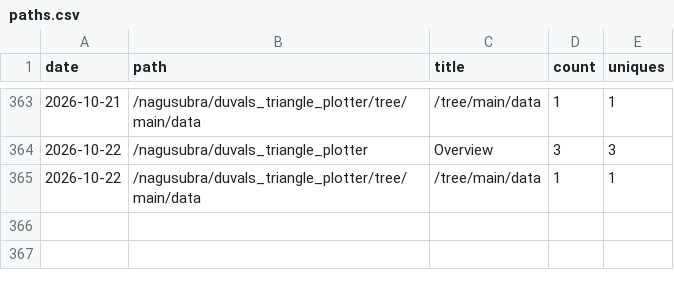
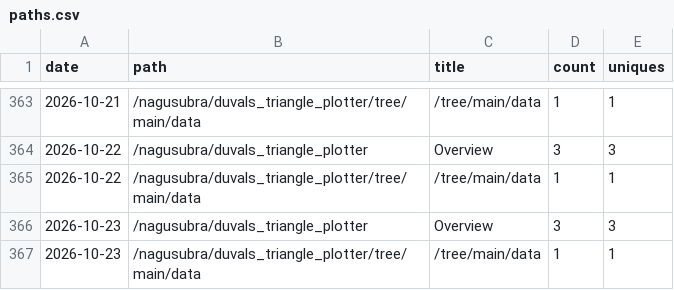
Before and after one commit to nagusubra/traffic, a CSV file: .metrics/data/duvals_triangle_plotter/paths.csv, drawn as a sheet; only a part is shown, gaps mark what is left out.

```diff
--- a/.metrics/data/duvals_triangle_plotter/paths.csv
+++ b/.metrics/data/duvals_triangle_plotter/paths.csv
@@ -365 +365,3 @@ date,path,title,count,uniques
 2026-10-22,/nagusubra/duvals_triangle_plotter/tree/main/data,/tree/main/data,1,1
+2026-10-23,/nagusubra/duvals_triangle_plotter,Overview,3,3
+2026-10-23,/nagusubra/duvals_triangle_plotter/tree/main/data,/tree/main/data,1,1
```
Also changed, not shown: .metrics/data/AI-customer-counter/paths.csv, .metrics/data/duvals_triangle_plotter/referrers.csv, 14 other files.
